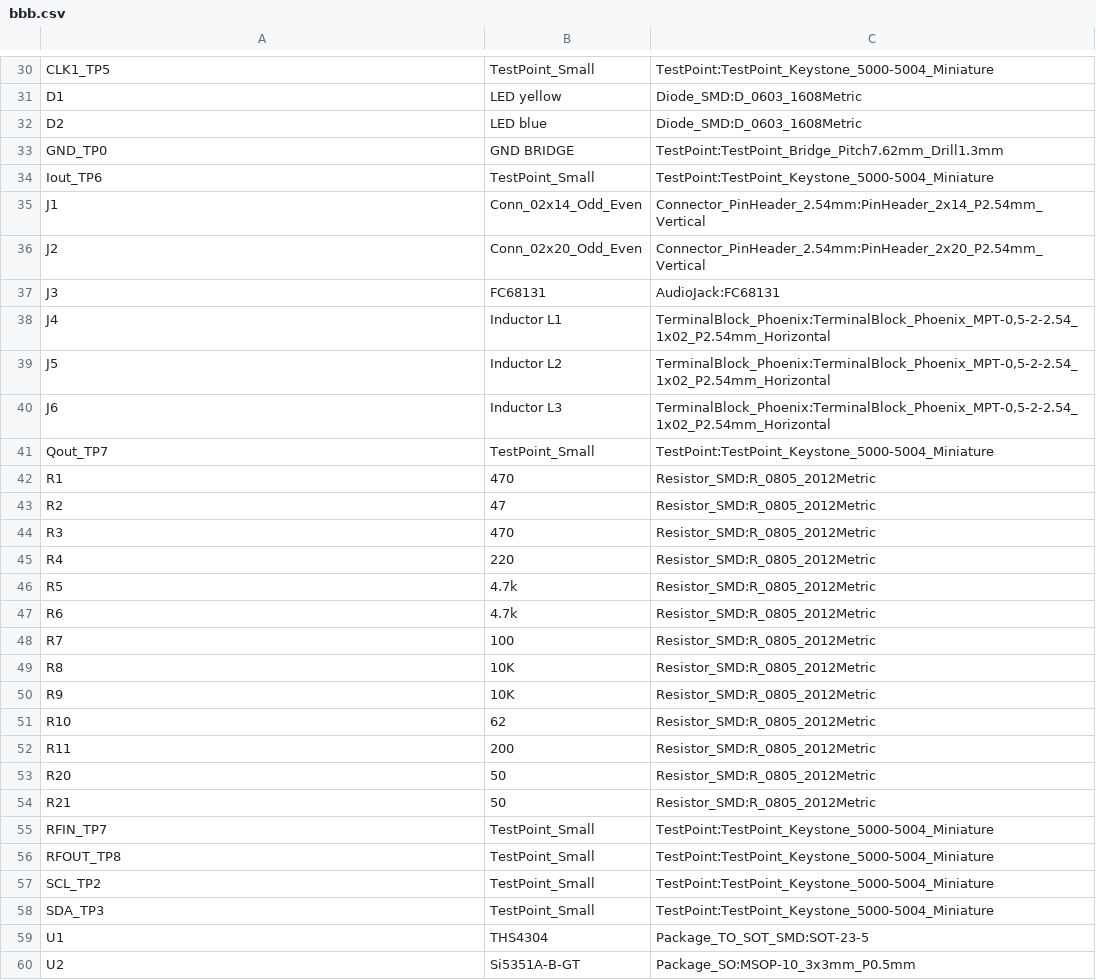
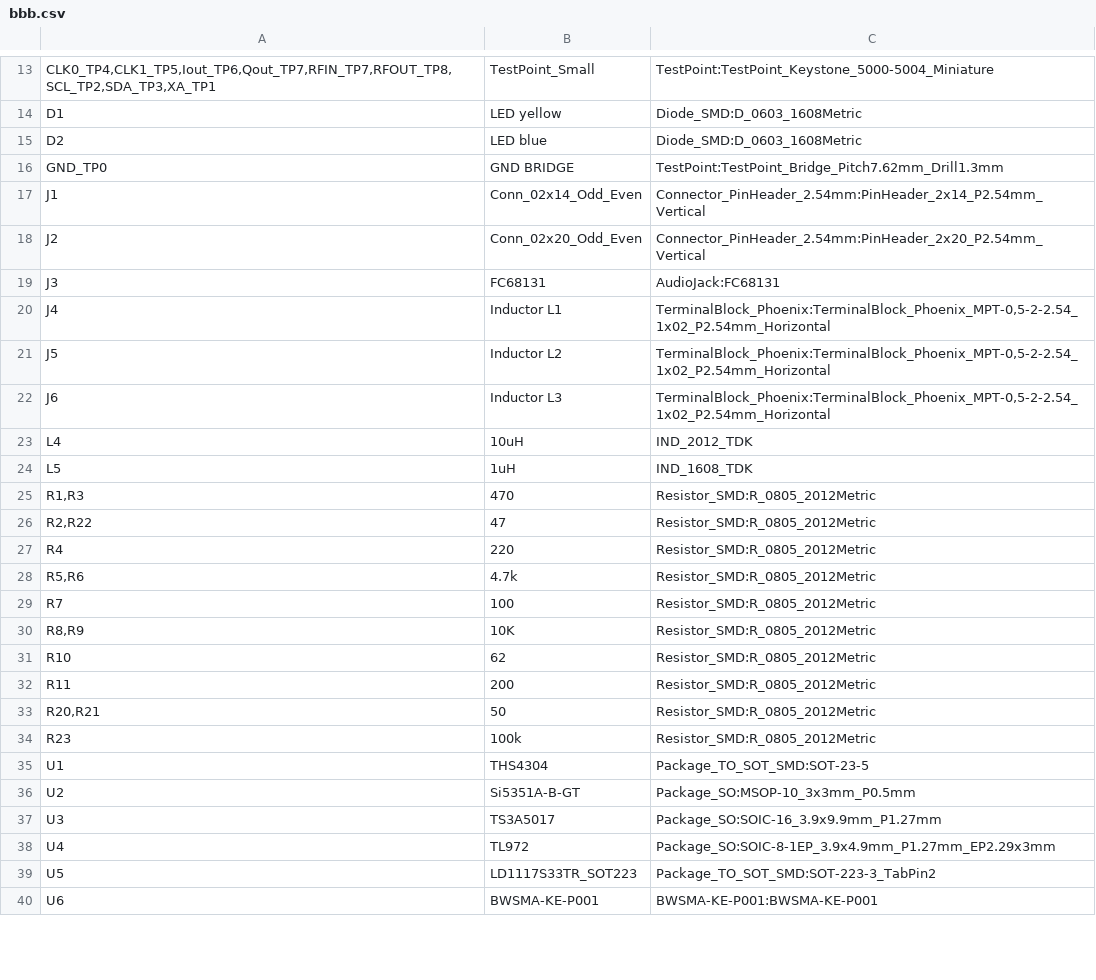
Before and after one commit to nealisconnor/wspr-transceiver, a CSV file: hardware/pcb_2026_work/bbb.csv, drawn as a sheet; only a part is shown, gaps mark what is left out; the shorter side is filled out with more unchanged rows; the diff covers the shown part only.

```diff
--- a/hardware/pcb_2026_work/bbb.csv
+++ b/hardware/pcb_2026_work/bbb.csv
@@ -30 +13 @@
-"CLK1_TP5","TestPoint_Small","TestPoint:TestPoint_Keystone_5000-5004_Miniature"
+"CLK0_TP4,CLK1_TP5,Iout_TP6,Qout_TP7,RFIN_TP7,RFOUT_TP8,SCL_TP2,SDA_TP3,XA_TP1",TestPoint_Small,TestPoint:TestPoint_Keystone_5000-5004_Miniature
@@ -34 +16,0 @@
-"Iout_TP6","TestPoint_Small","TestPoint:TestPoint_Keystone_5000-5004_Miniature"
@@ -41,4 +23,4 @@
-"Qout_TP7","TestPoint_Small","TestPoint:TestPoint_Keystone_5000-5004_Miniature"
-"R1","470","Resistor_SMD:R_0805_2012Metric"
-"R2","47","Resistor_SMD:R_0805_2012Metric"
-"R3","470","Resistor_SMD:R_0805_2012Metric"
+L4,10uH,IND_2012_TDK
+L5,1uH,IND_1608_TDK
+"R1,R3",470,Resistor_SMD:R_0805_2012Metric
+"R2,R22",47,Resistor_SMD:R_0805_2012Metric
@@ -46,2 +28 @@
-"R5","4.7k","Resistor_SMD:R_0805_2012Metric"
-"R6","4.7k","Resistor_SMD:R_0805_2012Metric"
+"R5,R6",4.7k,Resistor_SMD:R_0805_2012Metric
@@ -49,2 +30 @@
-"R8","10K","Resistor_SMD:R_0805_2012Metric"
-"R9","10K","Resistor_SMD:R_0805_2012Metric"
+"R8,R9",10K,Resistor_SMD:R_0805_2012Metric
@@ -53,6 +33,2 @@
-"R20","50","Resistor_SMD:R_0805_2012Metric"
-"R21","50","Resistor_SMD:R_0805_2012Metric"
-"RFIN_TP7","TestPoint_Small","TestPoint:TestPoint_Keystone_5000-5004_Miniature"
-"RFOUT_TP8","TestPoint_Small","TestPoint:TestPoint_Keystone_5000-5004_Miniature"
-"SCL_TP2","TestPoint_Small","TestPoint:TestPoint_Keystone_5000-5004_Miniature"
-"SDA_TP3","TestPoint_Small","TestPoint:TestPoint_Keystone_5000-5004_Miniature"
+"R20,R21",50,Resistor_SMD:R_0805_2012Metric
+R23,100k,Resistor_SMD:R_0805_2012Metric
```
Also changed, not shown: 3 added rows, 19 removed rows and 7 edited cells elsewhere in this file.
